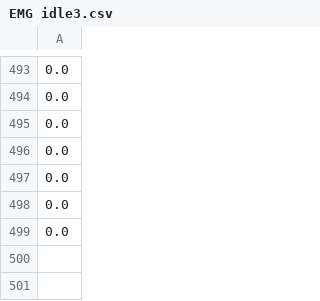
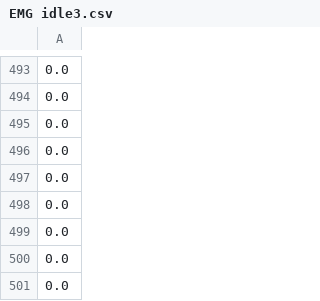
Before and after one commit to dominicklee/HuRo-B1-Examples, a CSV file: processing_visualize_emg/training data/EMG idle3.csv, drawn as a sheet; only a part is shown, gaps mark what is left out; the diff names each change by its address in the sheet, - before the commit and + after, or states it on an @@ line.

Commit message:
Fixed bug

```diff
--- a/processing_visualize_emg/training data/EMG idle3.csv
+++ b/processing_visualize_emg/training data/EMG idle3.csv
+row 500: 0.0
+row 501: 0.0
```
